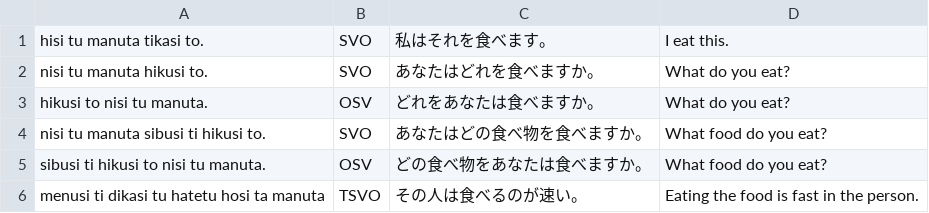
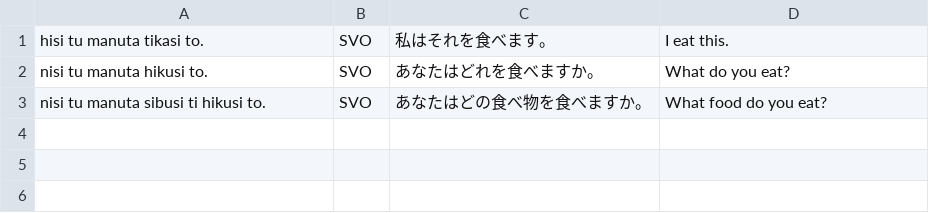
Before and after one commit to yuyasurarin/mylang, a CSV file: nlhc/exsentence.csv, drawn as a sheet; the diff names each change by its address in the sheet, - before the commit and + after, or states it on an @@ line.

```diff
--- a/nlhc/exsentence.csv
+++ b/nlhc/exsentence.csv
-row 3: hikusi to nisi tu manuta. | OSV | どれをあなたは食べますか。 | What do you eat?
-row 5: sibusi ti hikusi to nisi tu manuta. | OSV | どの食べ物をあなたは食べますか。 | What food do you eat?
-row 6: menusi ti dikasi tu hatetu hosi ta manuta | TSVO | その人は食べるのが速い。 | Eating the food is fast in the person.
```
Also changed, not shown: nlhc/words.csv, 1 other file.
